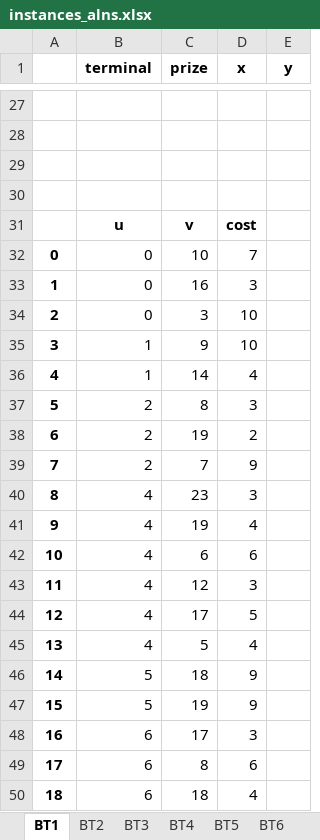
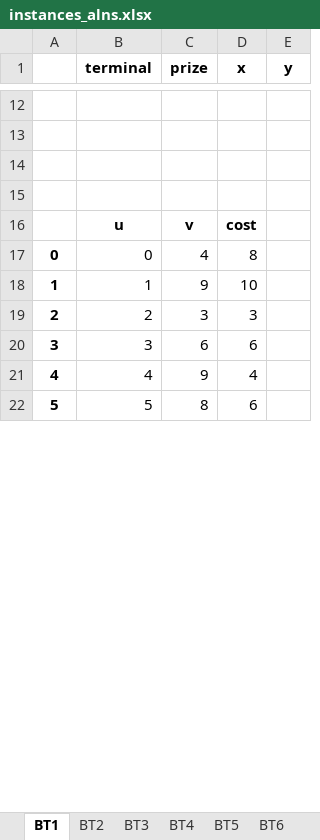
Before and after one commit to rodrigohaddad/ALNS-Steiner, an Excel workbook: instances_alns.xlsx, sheet BT1, drawn as a sheet; only a part is shown, gaps mark what is left out; values as stored, in another font and other column widths than the file's, no borders; charts and pictures not drawn; removed rows and columns are numbered as before the commit, all else as after; the diff covers the shown part only; the diff names each change by its address in the sheet, - before the commit and + after, or states it on an @@ line.

```diff
--- a/instances_alns.xlsx (sheet BT1)
+++ b/instances_alns.xlsx (sheet BT1)
-C17 (prize): 10
+C17 (prize): 4
-D17 (x): 7
+D17 (x): 8
-row 33: 1 | 0 | 16 | 3
-row 34: 2 | 0 | 3 | 10
-A18: 3
+A18: 1
+row 19: 2 | 2 | 3 | 3
+row 20: 3 | 3 | 6 | 6
-B21 (terminal): 1
+B21 (terminal): 4
-C21 (prize): 14
+C21 (prize): 9
-B22 (terminal): 2
+B22 (terminal): 5
-D22 (x): 3
+D22 (x): 6
-row 38: 6 | 2 | 19 | 2
-row 39: 7 | 2 | 7 | 9
-row 40: 8 | 4 | 23 | 3
-row 41: 9 | 4 | 19 | 4
-row 42: 10 | 4 | 6 | 6
-row 43: 11 | 4 | 12 | 3
-row 44: 12 | 4 | 17 | 5
-row 45: 13 | 4 | 5 | 4
-row 46: 14 | 5 | 18 | 9
-row 47: 15 | 5 | 19 | 9
-row 48: 16 | 6 | 17 | 3
-row 49: 17 | 6 | 8 | 6
-row 50: 18 | 6 | 18 | 4
```
Also changed, not shown: 9 added rows, 51 removed rows and 10 edited cells elsewhere in this sheet, sheet BT12, sheet BT11, sheet BT7, sheet BT10, sheet BT3, sheet BT9, 5 more sheets, charts or pictures, 37 other files.
